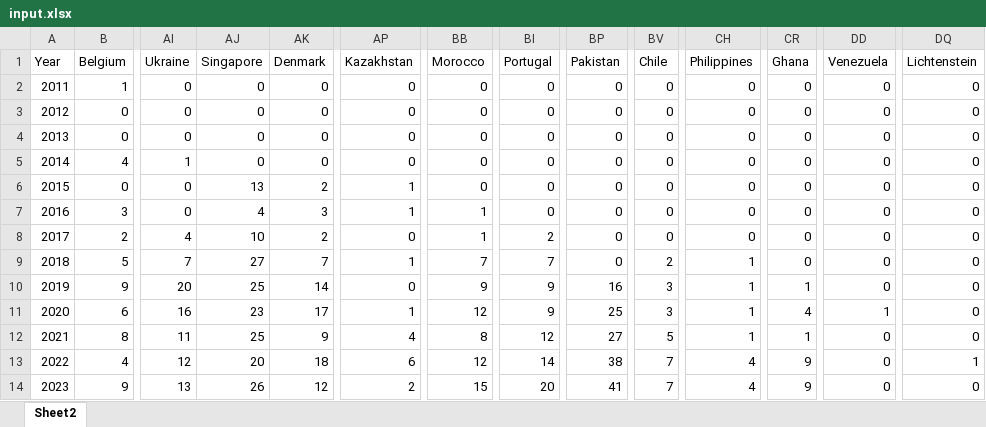
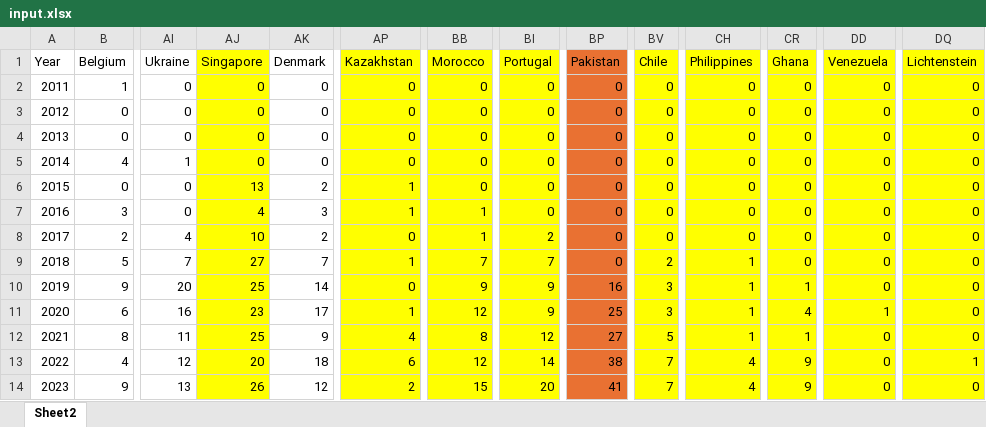
Before and after one commit to WojOgi/scibit, an Excel workbook: external_input/input.xlsx, sheet Sheet2, drawn as a sheet; only a part is shown, gaps mark what is left out; values as stored, in another font and other column widths than the file's, no borders; the diff names each change by its address in the sheet, - before the commit and + after, or states it on an @@ line.

```diff
--- a/external_input/input.xlsx (sheet Sheet2)
+++ b/external_input/input.xlsx (sheet Sheet2)
-AJ1:AJ14 fill: none
+AJ1:AJ14 fill: #FFFF00
-AP1:AP14 fill: none
+AP1:AP14 fill: #FFFF00
-BB1:BB14 fill: none
+BB1:BB14 fill: #FFFF00
-BI1:BI14 fill: none
+BI1:BI14 fill: #FFFF00
-BP1:BP14 fill: none
+BP1:BP14 fill: #E97132
-BV1:BV14 fill: none
+BV1:BV14 fill: #FFFF00
-CH1:CH14 fill: none
+CH1:CH14 fill: #FFFF00
-CR1:CR14 fill: none
+CR1:CR14 fill: #FFFF00
-DD1:DD14 fill: none
+DD1:DD14 fill: #FFFF00
-DQ1:DQ14 fill: none
+DQ1:DQ14 fill: #FFFF00
```
Also changed, not shown: 5 other files.
